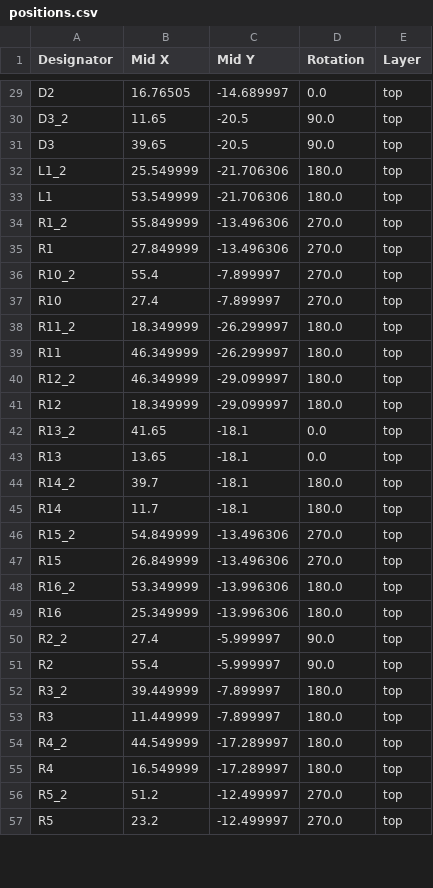
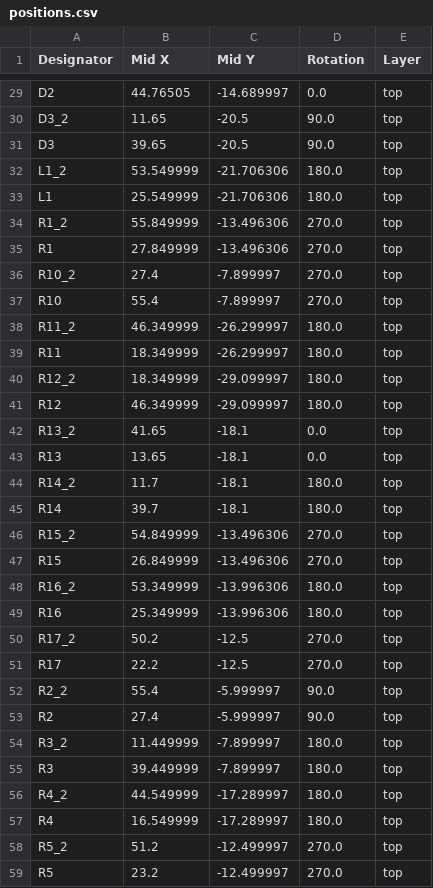
Before and after one commit to Dennis960/Blumy, a CSV file: ESPlant-Board-Panel/production/positions.csv, drawn as a sheet; only a part is shown, gaps mark what is left out; addresses are those after the commit; the diff covers the shown part only; the diff names each change by its address in the sheet, - before the commit and + after, or states it on an @@ line.

```diff
--- a/ESPlant-Board-Panel/production/positions.csv
+++ b/ESPlant-Board-Panel/production/positions.csv
-B29 (Mid X): 16.76505
+B29 (Mid X): 44.76505
-B32 (Mid X): 25.549999
+B32 (Mid X): 53.549999
-B33 (Mid X): 53.549999
+B33 (Mid X): 25.549999
-B36 (Mid X): 55.4
+B36 (Mid X): 27.4
-B37 (Mid X): 27.4
+B37 (Mid X): 55.4
-B38 (Mid X): 18.349999
+B38 (Mid X): 46.349999
-B39:B40 (Mid X): 46.349999
+B39:B40 (Mid X): 18.349999
-B41 (Mid X): 18.349999
+B41 (Mid X): 46.349999
-B44 (Mid X): 39.7
+B44 (Mid X): 11.7
-B45 (Mid X): 11.7
+B45 (Mid X): 39.7
+row 50: R17_2 | 50.2 | -12.5 | 270.0 | top
+row 51: R17 | 22.2 | -12.5 | 270.0 | top
-B52 (Mid X): 27.4
+B52 (Mid X): 55.4
-B53 (Mid X): 55.4
+B53 (Mid X): 27.4
-B54 (Mid X): 39.449999
+B54 (Mid X): 11.449999
-B55 (Mid X): 11.449999
+B55 (Mid X): 39.449999
```
Also changed, not shown: 43 edited cells elsewhere in this file, ESPlant-Board-Panel/production/bom.csv, ESPlant-Board-Panel/production/designators.csv, 7 other files.
